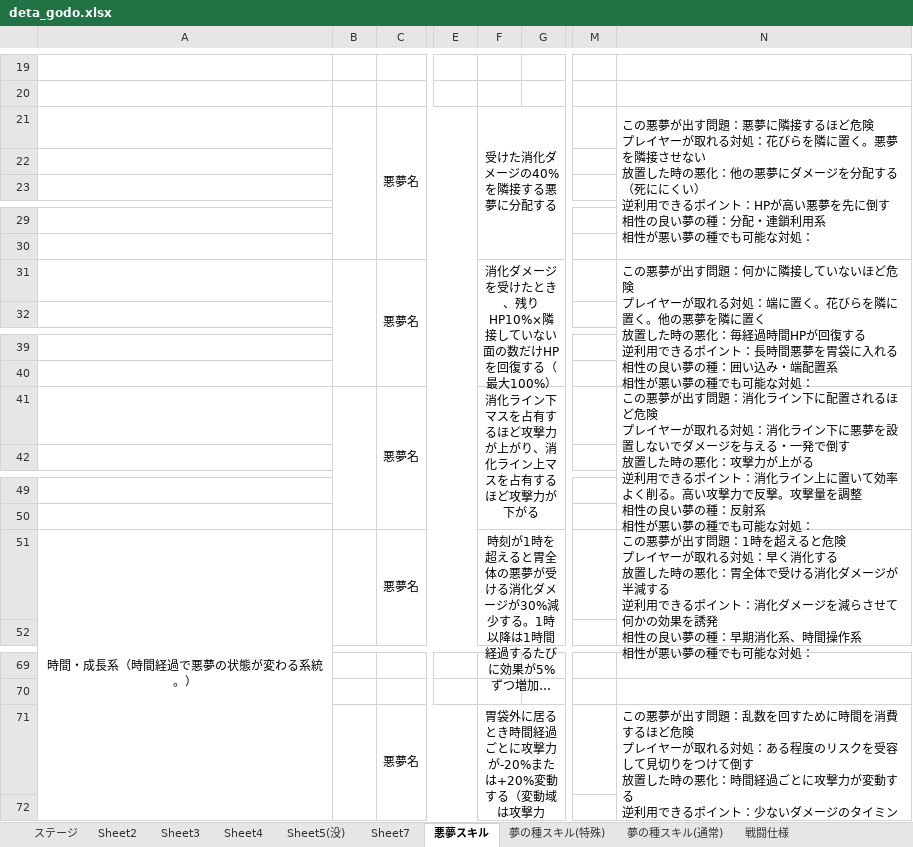
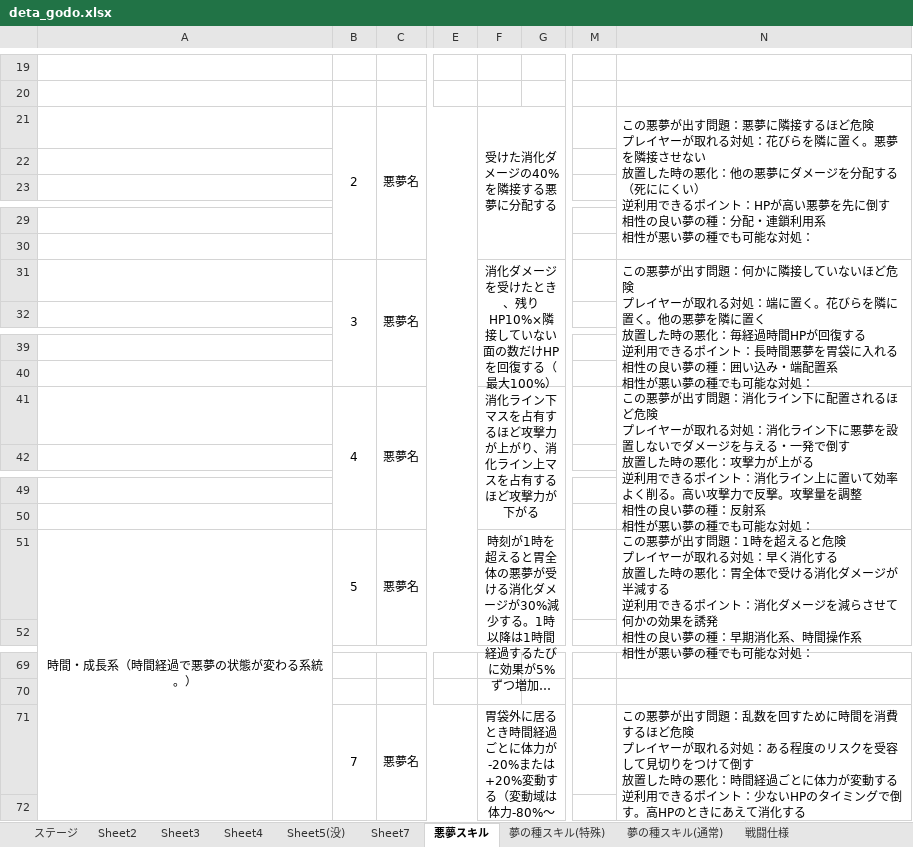
Before and after one commit to rainrumi/GJGJ_2605, an Excel workbook: resource/deta_godo.xlsx, sheet 悪夢スキル, drawn as a sheet; only a part is shown, gaps mark what is left out; long unchanged cells end in …; values as stored, in another font and other column widths than the file's, no borders; ↵ is a line break in a cell; the diff covers the shown part only; the diff names each change by its address in the sheet, - before the commit and + after, or states it on an @@ line.

```diff
--- a/resource/deta_godo.xlsx (sheet 悪夢スキル)
+++ b/resource/deta_godo.xlsx (sheet 悪夢スキル)
-B21: (empty)
+B21: 2
-B31: (empty)
+B31: 3
-B41: (empty)
+B41: 4
-B51: (empty)
+B51: 5
-B71: (empty)
+B71: 7
-F71: …過ごとに攻撃力が-20%または+20%変動する（変動域は攻撃力-100%～+100%）
+F71: …過ごとに体力が-20%または+20%変動する（変動域は体力-80%～+100%）
-N71: …過ごとに攻撃力が変動する ↵ 逆利用できるポイント：少ないダメージのタイミングで倒す。高ダメのときにあえて消化する ↵ 相性の良い夢の種：反射系 ↵ 相性…
+N71: …過ごとに体力が変動する ↵ 逆利用できるポイント：少ないHPのタイミングで倒す。高HPのときにあえて消化する ↵ 相性の良い夢の種：攻撃数カウント系 ↵ 相性…
```
Also changed, not shown: 30 edited cells elsewhere in this sheet, 5 other files.
